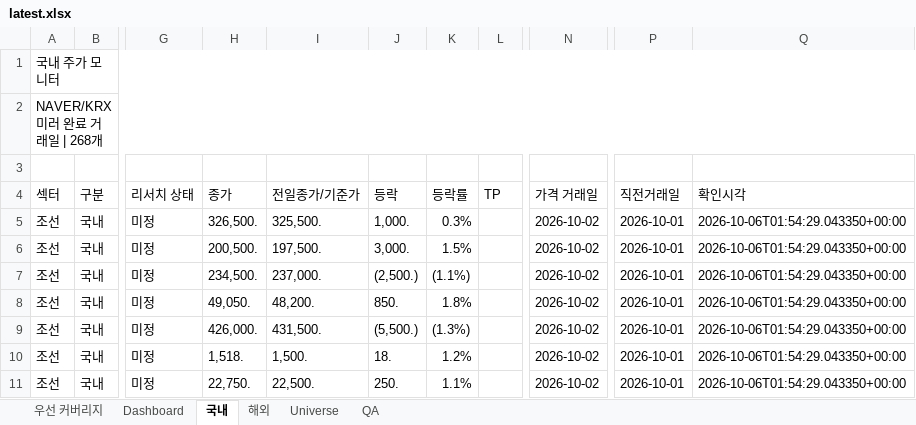
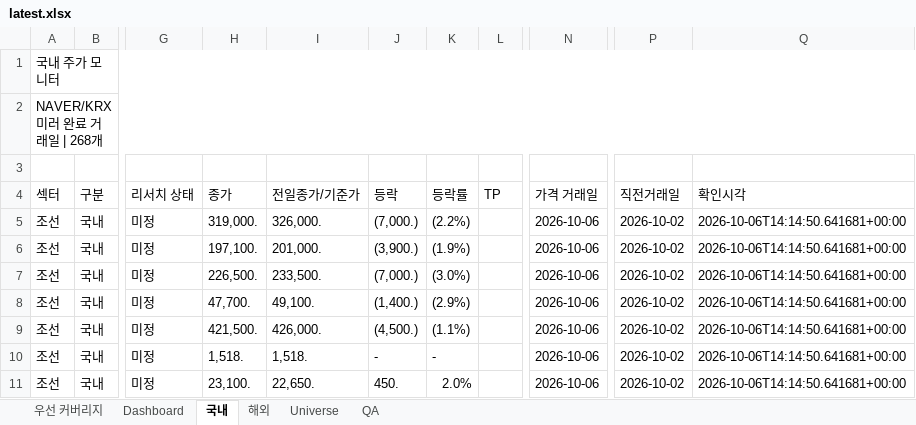
Before and after one commit to lou2sclare-ai/Stock-Price-Update, an Excel workbook: output/latest.xlsx, sheet 국내, drawn as a sheet; only a part is shown, gaps mark what is left out; values as stored, in another font and other column widths than the file's, no cell formats; conditional formats not drawn; the diff covers the shown part only; the diff names each change by its address in the sheet, - before the commit and + after, or states it on an @@ line.

```diff
--- a/output/latest.xlsx (sheet 국내)
+++ b/output/latest.xlsx (sheet 국내)
-H5 (종가): 326,500.
+H5 (종가): 319,000.
-I5 (전일종가/기준가): 325,500.
+I5 (전일종가/기준가): 326,000.
-J5 (등락): 1,000.
+J5 (등락): (7,000.)
-K5 (등락률): 0.3%
+K5 (등락률): (2.2%)
-N5:N11 (가격 거래일): 2026-10-02
+N5:N11 (가격 거래일): 2026-10-06
-P5:P11 (직전거래일): 2026-10-01
+P5:P11 (직전거래일): 2026-10-02
-Q5:Q11 (확인시각): 2026-10-06T01:54:29.043350+00:00
+Q5:Q11 (확인시각): 2026-10-06T14:14:50.641681+00:00
-H6 (종가): 200,500.
+H6 (종가): 197,100.
-I6 (전일종가/기준가): 197,500.
+I6 (전일종가/기준가): 201,000.
-J6 (등락): 3,000.
+J6 (등락): (3,900.)
-K6 (등락률): 1.5%
+K6 (등락률): (1.9%)
-H7 (종가): 234,500.
+H7 (종가): 226,500.
-I7 (전일종가/기준가): 237,000.
+I7 (전일종가/기준가): 233,500.
-J7 (등락): (2,500.)
+J7 (등락): (7,000.)
-K7 (등락률): (1.1%)
+K7 (등락률): (3.0%)
-H8 (종가): 49,050.
+H8 (종가): 47,700.
-I8 (전일종가/기준가): 48,200.
+I8 (전일종가/기준가): 49,100.
-J8 (등락): 850.
+J8 (등락): (1,400.)
-K8 (등락률): 1.8%
+K8 (등락률): (2.9%)
-H9 (종가): 426,000.
+H9 (종가): 421,500.
-I9 (전일종가/기준가): 431,500.
+I9 (전일종가/기준가): 426,000.
-J9 (등락): (5,500.)
+J9 (등락): (4,500.)
-K9 (등락률): (1.3%)
+K9 (등락률): (1.1%)
-I10 (전일종가/기준가): 1,500.
+I10 (전일종가/기준가): 1,518.
-J10 (등락): 18.
+J10 (등락): -
-K10 (등락률): 1.2%
+K10 (등락률): -
-H11 (종가): 22,750.
+H11 (종가): 23,100.
-I11 (전일종가/기준가): 22,500.
+I11 (전일종가/기준가): 22,650.
-J11 (등락): 250.
+J11 (등락): 450.
-K11 (등락률): 1.1%
+K11 (등락률): 2.0%
```
Also changed, not shown: 1754 edited cells elsewhere in this sheet, sheet Dashboard, sheet 해외, sheet 우선 커버리지, sheet QA, cell formats, 2 other files.
